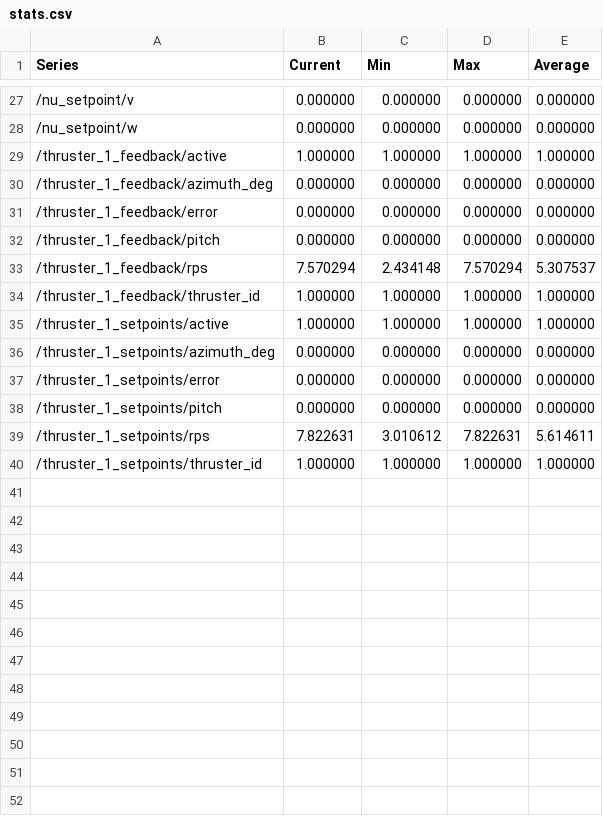
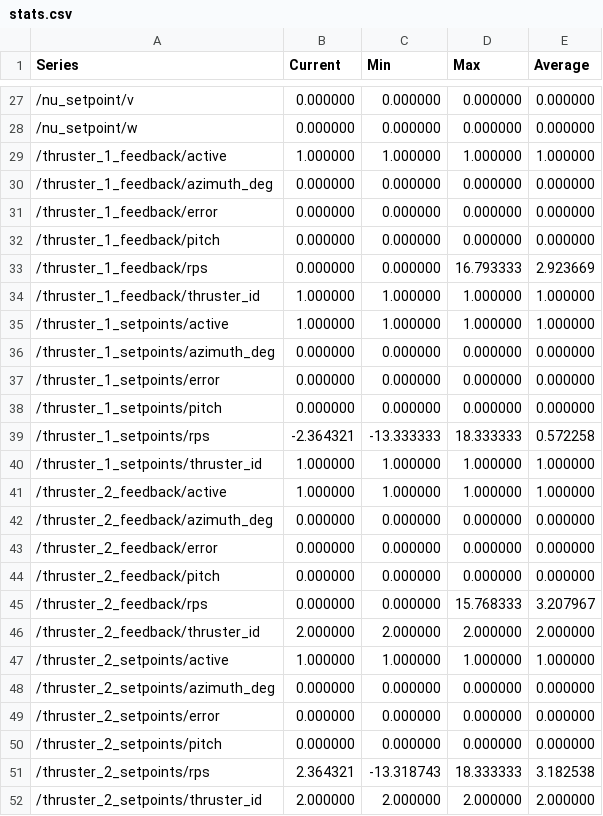
Before and after one commit to Androse06/Mekatronikk3, a CSV file: plotjuggler_data/stats.csv, drawn as a sheet; only a part is shown, gaps mark what is left out; the diff covers the shown part only; the diff names each change by its address in the sheet, - before the commit and + after, or states it on an @@ line.

```diff
--- a/plotjuggler_data/stats.csv
+++ b/plotjuggler_data/stats.csv
-B33 (Current): 7.570294
+B33 (Current): 0.000000
-C33 (Min): 2.434148
+C33 (Min): 0.000000
-D33 (Max): 7.570294
+D33 (Max): 16.793333
-E33 (Average): 5.307537
+E33 (Average): 2.923669
-B39 (Current): 7.822631
+B39 (Current): -2.364321
-C39 (Min): 3.010612
+C39 (Min): -13.333333
-D39 (Max): 7.822631
+D39 (Max): 18.333333
-E39 (Average): 5.614611
+E39 (Average): 0.572258
+row 41: /thruster_2_feedback/active | 1.000000 | 1.000000 | 1.000000 | 1.000000
+row 42: /thruster_2_feedback/azimuth_deg | 0.000000 | 0.000000 | 0.000000 | 0.000000
+row 43: /thruster_2_feedback/error | 0.000000 | 0.000000 | 0.000000 | 0.000000
+row 44: /thruster_2_feedback/pitch | 0.000000 | 0.000000 | 0.000000 | 0.000000
+row 45: /thruster_2_feedback/rps | 0.000000 | 0.000000 | 15.768333 | 3.207967
+row 46: /thruster_2_feedback/thruster_id | 2.000000 | 2.000000 | 2.000000 | 2.000000
+row 47: /thruster_2_setpoints/active | 1.000000 | 1.000000 | 1.000000 | 1.000000
+row 48: /thruster_2_setpoints/azimuth_deg | 0.000000 | 0.000000 | 0.000000 | 0.000000
+row 49: /thruster_2_setpoints/error | 0.000000 | 0.000000 | 0.000000 | 0.000000
+row 50: /thruster_2_setpoints/pitch | 0.000000 | 0.000000 | 0.000000 | 0.000000
+row 51: /thruster_2_setpoints/rps | 2.364321 | -13.318743 | 18.333333 | 3.182538
+row 52: /thruster_2_setpoints/thruster_id | 2.000000 | 2.000000 | 2.000000 | 2.000000
```
Also changed, not shown: 42 edited cells elsewhere in this file, 12 other files.
